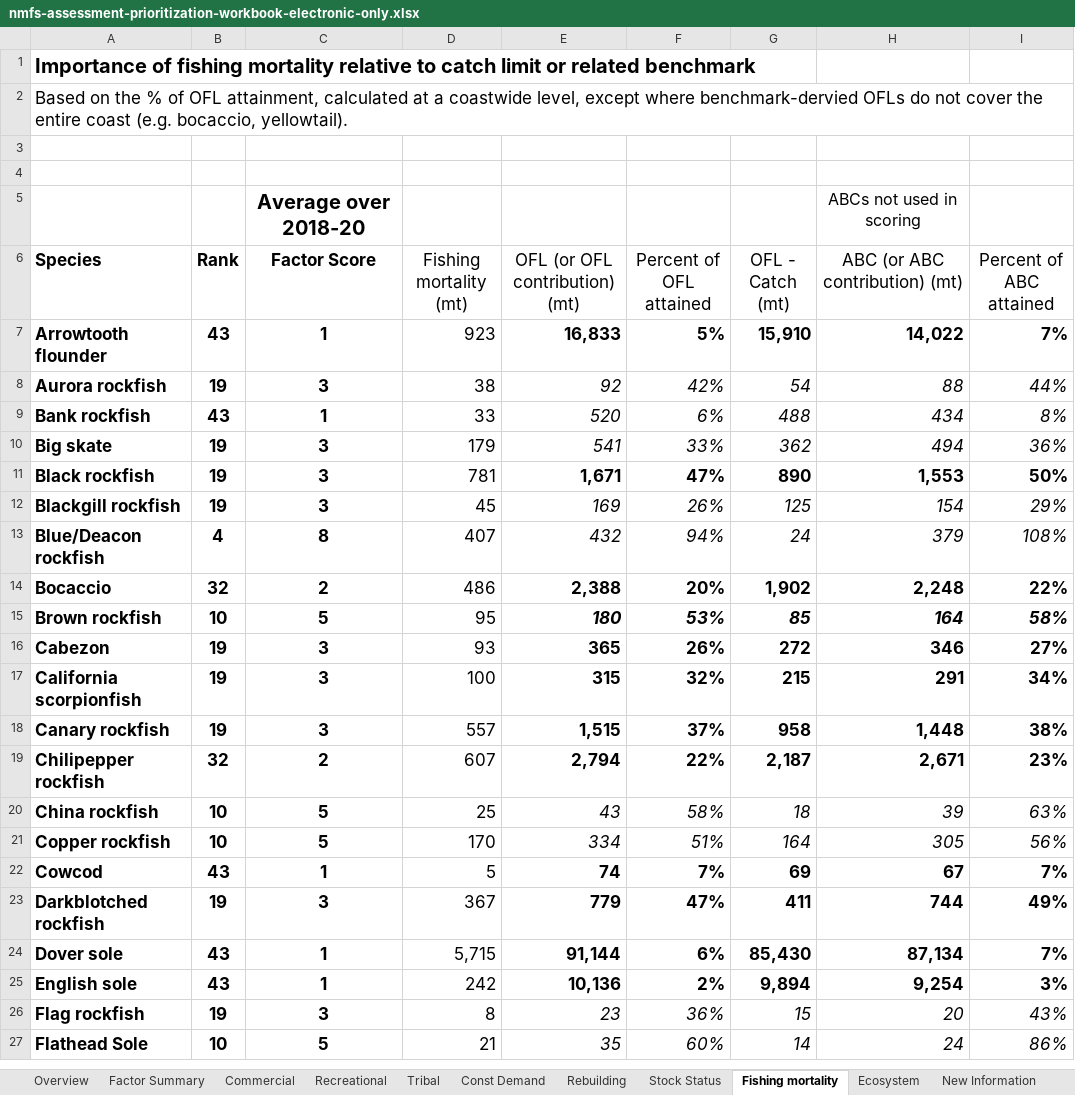
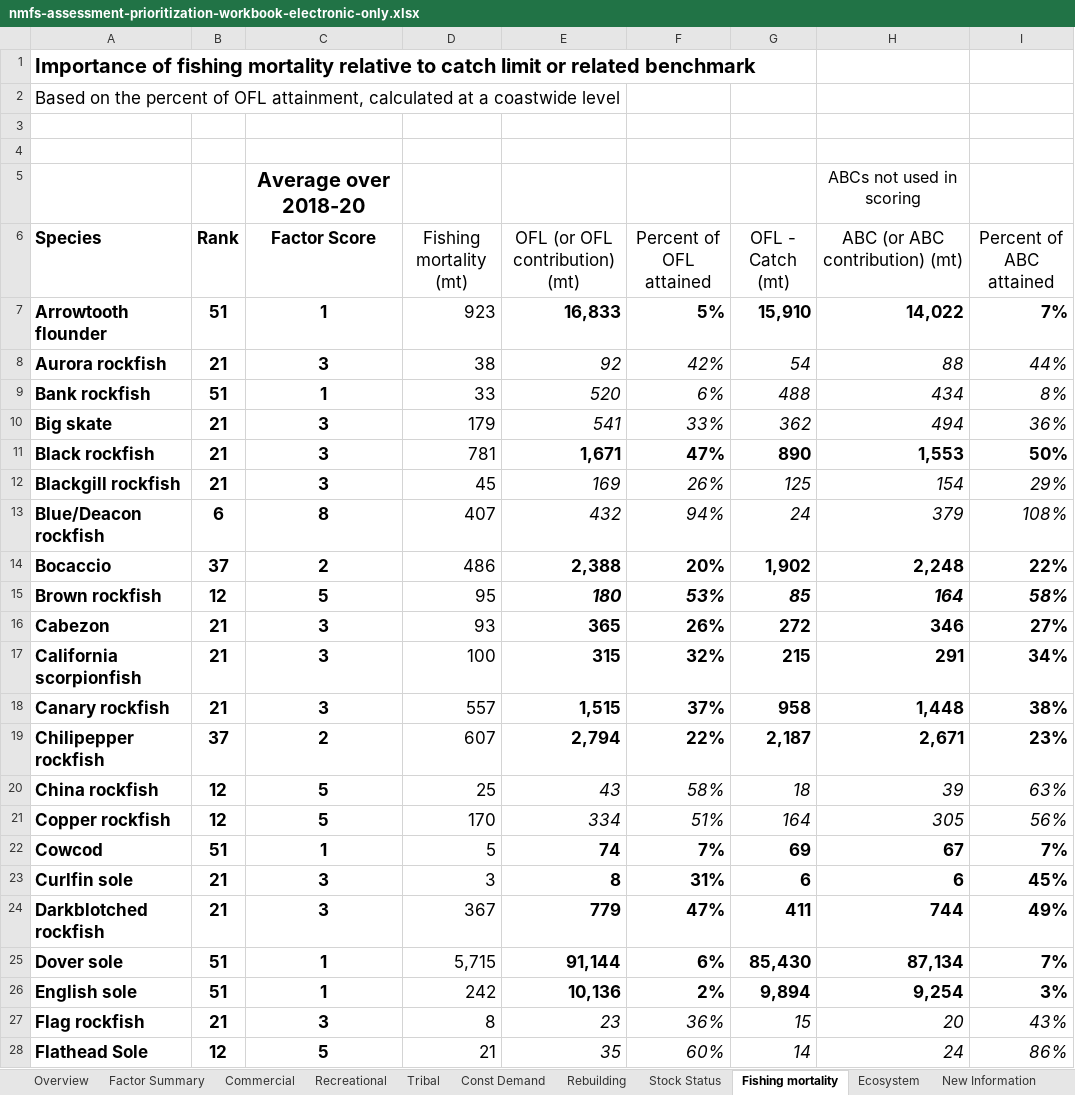
Before and after one commit to chantelwetzel-noaa/assessment_prioritization, an Excel workbook: tables/nmfs-assessment-prioritization-workbook-electronic-only.xlsx, sheet Fishing mortality, drawn as a sheet; only a part is shown; values as stored, in another font and other column widths than the file's, no borders; charts and pictures and conditional formats not drawn; addresses are those after the commit; the diff covers the shown part only; the diff names each change by its address in the sheet, - before the commit and + after, or states it on an @@ line.

Commit message:
update: add extra species and all scores to date

```diff
--- a/tables/nmfs-assessment-prioritization-workbook-electronic-only.xlsx (sheet Fishing mortality)
+++ b/tables/nmfs-assessment-prioritization-workbook-electronic-only.xlsx (sheet Fishing mortality)
-A2 (Species): …on the % of OFL attainment, calculated at a coastwide level, except where benchmark-dervied OFLs do not cover the entire coast (e.g. bocaccio, yellowtail).
+A2 (Species): …on the percent of OFL attainment, calculated at a coastwide level
-B7 (Rank): 43
+B7 (Rank): 51
-B8 (Rank): 19
+B8 (Rank): 21
-B9 (Rank): 43
+B9 (Rank): 51
-B10:B12 (Rank): 19
+B10:B12 (Rank): 21
-B13 (Rank): 4
+B13 (Rank): 6
-B14 (Rank): 32
+B14 (Rank): 37
-B15 (Rank): 10
+B15 (Rank): 12
-B16:B18 (Rank): 19
+B16:B18 (Rank): 21
-B19 (Rank): 32
+B19 (Rank): 37
-B20:B21 (Rank): 10
+B20:B21 (Rank): 12
-B22 (Rank): 43
+B22 (Rank): 51
+row 23: Curlfin sole | 21 | 3 | 3 | 8 | 31% | 6 | 6 | 45%
-B24 (Rank): 19
+B24 (Rank): 21
-B25:B26 (Rank): 43
+B25:B26 (Rank): 51
-B27 (Rank): 19
+B27 (Rank): 21
-B28 (Rank): 10
+B28 (Rank): 12
```
Also changed, not shown: 16 added rows, 26 removed rows and 54 edited cells elsewhere in this sheet, sheet Factor Summary, sheet Const Demand, sheet Ecosystem, sheet Recreational, sheet Tribal, sheet Stock Status, 6 more sheets, formulas that keep their value, charts or pictures.
